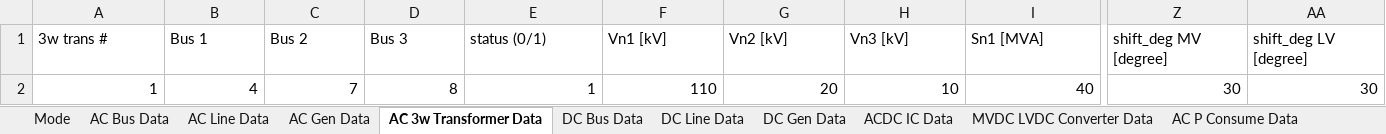
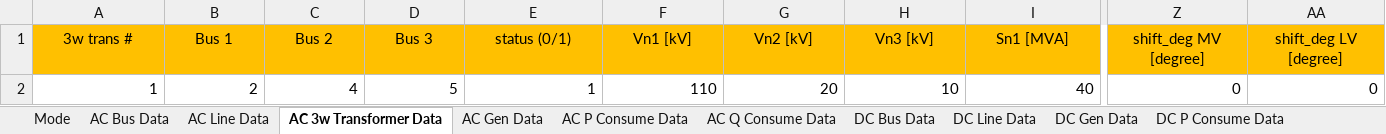
Before and after one commit to grid-modernization-lab-kor/unigrid-acdc-powerflow, an Excel workbook: grids/pandapower_3w.xlsx, sheet AC 3w Transformer Data, drawn as a sheet; only a part is shown, gaps mark what is left out; values as stored, in another font and other column widths than the file's, no borders; the diff covers the shown part only; the diff names each change by its address in the sheet, - before the commit and + after, or states it on an @@ line.

```diff
--- a/grids/pandapower_3w.xlsx (sheet AC 3w Transformer Data)
+++ b/grids/pandapower_3w.xlsx (sheet AC 3w Transformer Data)
@@ sheet tab order changed: Mode | AC Bus Data | AC Line Data | AC 3w Transformer Data | AC Gen Data | AC P Consume Data | AC Q Consume Data | DC Bus Data | DC Line Data | DC Gen Data | DC P Consume Data @@
@@ A1:AA1 fill: none → #FFC000, alignment: left → center @@
-B2 (Bus 1): 4
+B2 (Bus 1): 2
-C2 (Bus 2): 7
+C2 (Bus 2): 4
-D2 (Bus 3): 8
+D2 (Bus 3): 5
-Z2 (shift_deg MV [degree]): 30
+Z2 (shift_deg MV [degree]): 0
-AA2 (shift_deg LV [degree]): 30
+AA2 (shift_deg LV [degree]): 0
```
Also changed, not shown: cell formats elsewhere in this sheet, sheet AC Line Data, sheet AC Bus Data, sheet ACDC IC Data, sheet AC Gen Data, sheet DC Line Data, sheet DC Bus Data, 7 more sheets, grids/rts96_scenario2_droop.xlsx, 3 other files.
